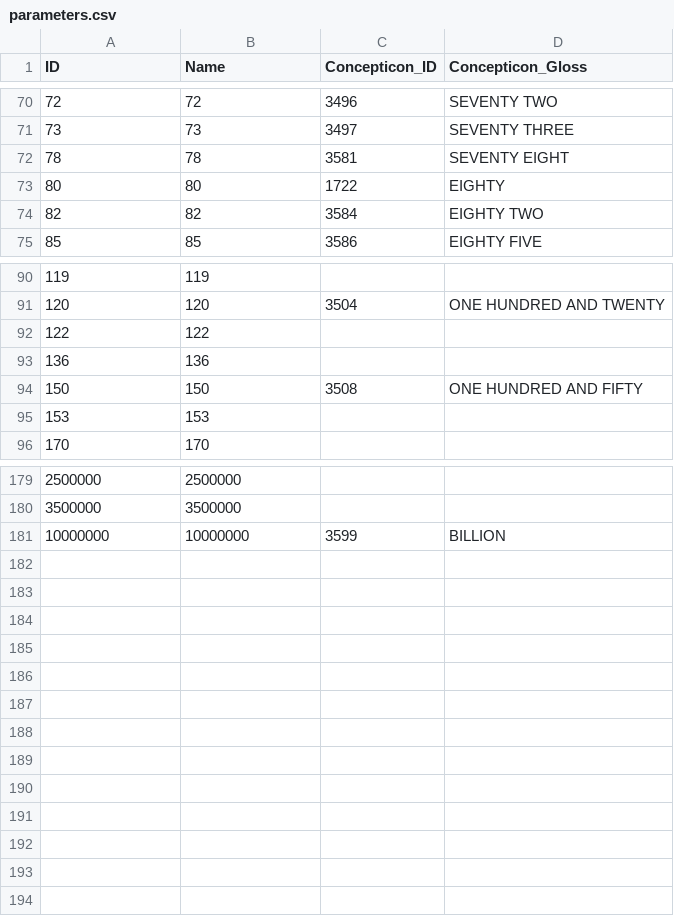
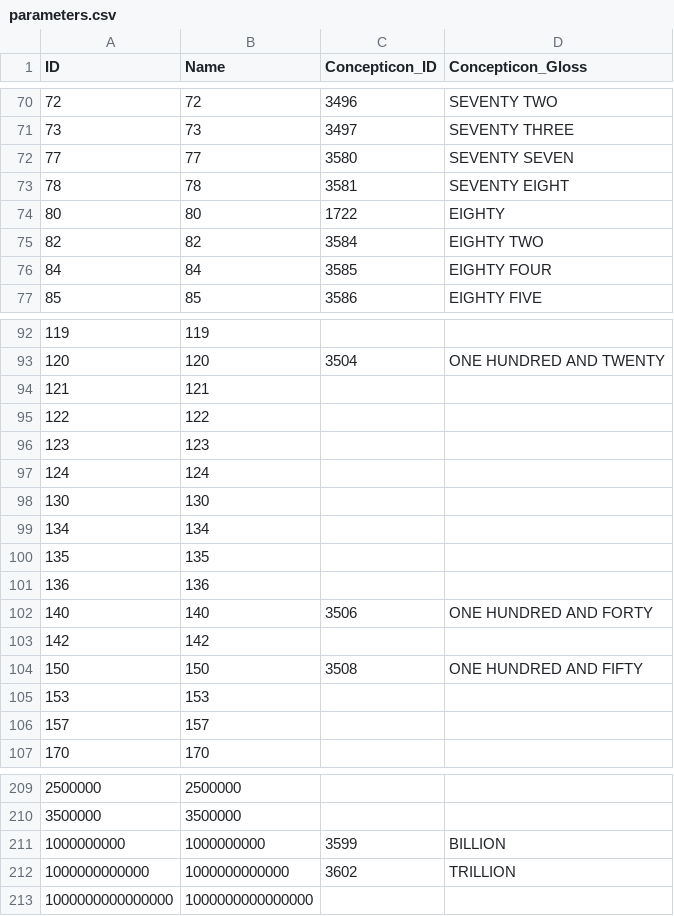
Before and after one commit to numeralbank/barlowpacific, a CSV file: cldf/parameters.csv, drawn as a sheet; only a part is shown, gaps mark what is left out; the diff covers the shown part only.

```diff
--- a/cldf/parameters.csv
+++ b/cldf/parameters.csv
@@ -71,2 +71,3 @@ ID,Name,Concepticon_ID,Concepticon_Gloss
 73,73,3497,SEVENTY THREE
+77,77,3580,SEVENTY SEVEN
 78,78,3581,SEVENTY EIGHT
@@ -74,2 +75,3 @@ ID,Name,Concepticon_ID,Concepticon_Gloss
 82,82,3584,EIGHTY TWO
+84,84,3585,EIGHTY FOUR
 85,85,3586,EIGHTY FIVE
@@ -91,6 +93,15 @@ ID,Name,Concepticon_ID,Concepticon_Gloss
 120,120,3504,ONE HUNDRED AND TWENTY
+121,121,,
 122,122,,
+123,123,,
+124,124,,
+130,130,,
+134,134,,
+135,135,,
 136,136,,
+140,140,3506,ONE HUNDRED AND FORTY
+142,142,,
 150,150,3508,ONE HUNDRED AND FIFTY
 153,153,,
+157,157,,
 170,170,,
@@ -180,2 +210,4 @@ ID,Name,Concepticon_ID,Concepticon_Gloss
 3500000,3500000,,
-10000000,10000000,3599,BILLION
+1000000000,1000000000,3599,BILLION
+1000000000000,1000000000000,3602,TRILLION
+1000000000000000,1000000000000000,,
```
Also changed, not shown: 19 added rows elsewhere in this file, 9 other files.
